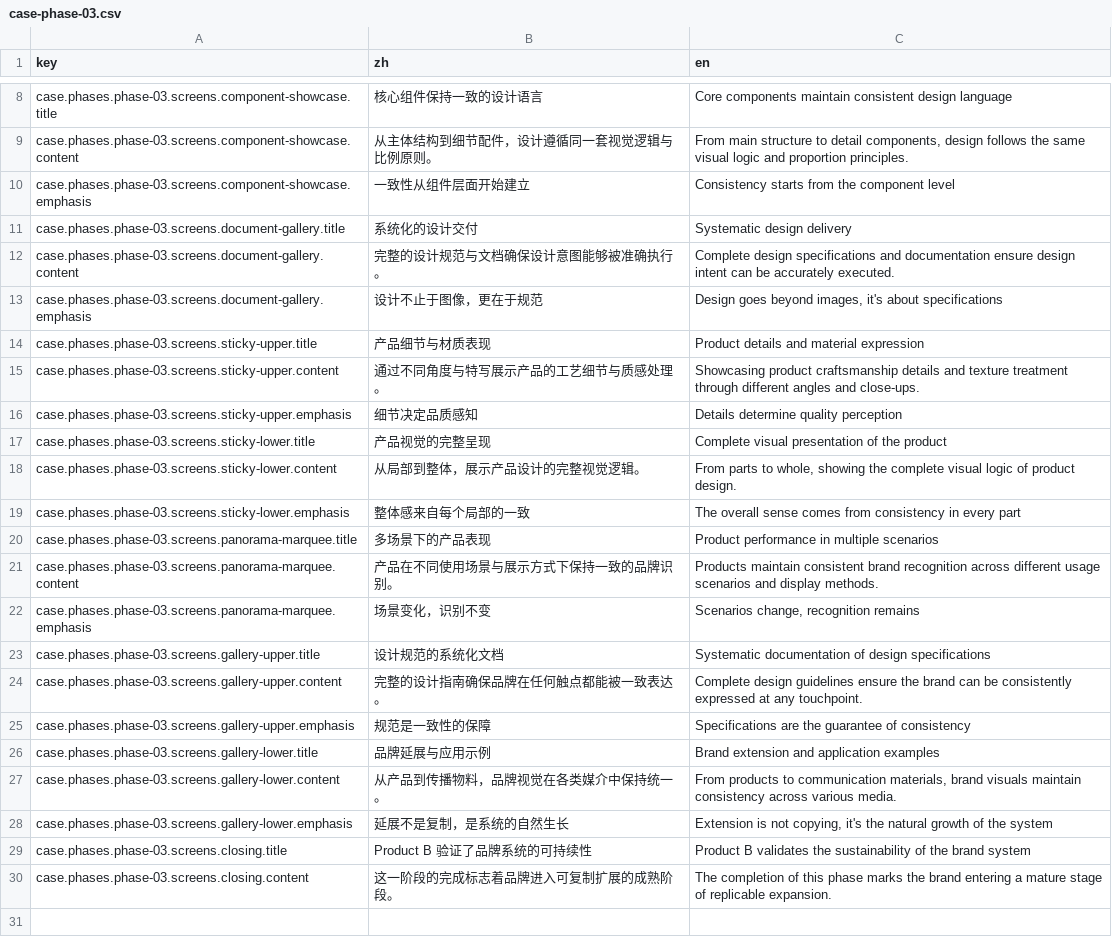
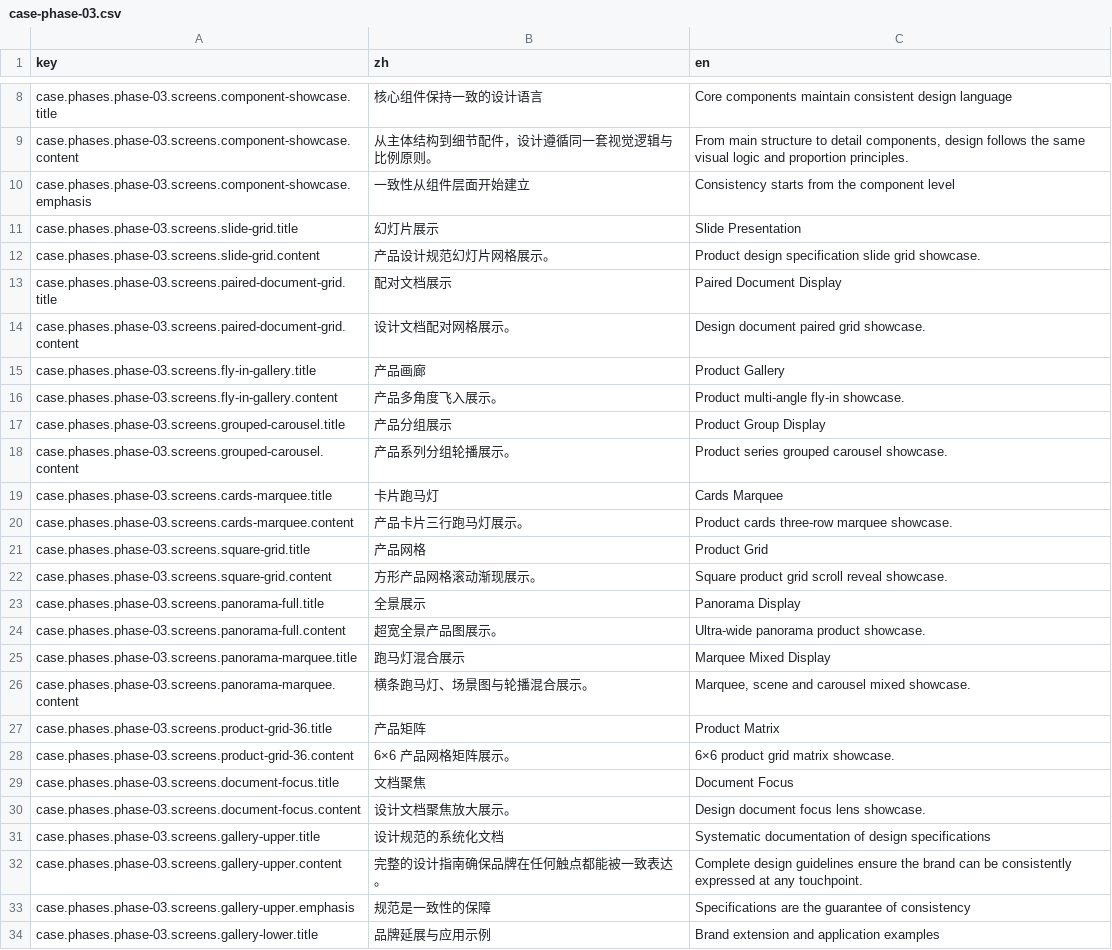
Before and after one commit to LarryPatton/TYM, a CSV file: src/i18n/content/case-phase-03.csv, drawn as a sheet; only a part is shown, gaps mark what is left out; the shorter side is filled out with more unchanged rows.

```diff
--- a/src/i18n/content/case-phase-03.csv
+++ b/src/i18n/content/case-phase-03.csv
@@ -10,14 +10,22 @@ case.phases.phase-03.screens.component-showcase.content,"从主体结构到细
 case.phases.phase-03.screens.component-showcase.emphasis,一致性从组件层面开始建立,Consistency starts from the component level
-case.phases.phase-03.screens.document-gallery.title,系统化的设计交付,Systematic design delivery
-case.phases.phase-03.screens.document-gallery.content,完整的设计规范与文档确保设计意图能够被准确执行。,Complete design specifications and documentation ensure design intent can be accurately executed.
-case.phases.phase-03.screens.document-gallery.emphasis,"设计不止于图像，更在于规范","Design goes beyond images, it's about specifications"
-case.phases.phase-03.screens.sticky-upper.title,产品细节与材质表现,Product details and material expression
-case.phases.phase-03.screens.sticky-upper.content,通过不同角度与特写展示产品的工艺细节与质感处理。,Showcasing product craftsmanship details and texture treatment through different angles and close-ups.
-case.phases.phase-03.screens.sticky-upper.emphasis,细节决定品质感知,Details determine quality perception
-case.phases.phase-03.screens.sticky-lower.title,产品视觉的完整呈现,Complete visual presentation of the product
-case.phases.phase-03.screens.sticky-lower.content,"从局部到整体，展示产品设计的完整视觉逻辑。","From parts to whole, showing the complete visual logic of product design."
-case.phases.phase-03.screens.sticky-lower.emphasis,整体感来自每个局部的一致,The overall sense comes from consistency in every part
-case.phases.phase-03.screens.panorama-marquee.title,多场景下的产品表现,Product performance in multiple scenarios
-case.phases.phase-03.screens.panorama-marquee.content,产品在不同使用场景与展示方式下保持一致的品牌识别。,Products maintain consistent brand recognition across different usage scenarios and display methods.
-case.phases.phase-03.screens.panorama-marquee.emphasis,"场景变化，识别不变","Scenarios change, recognition remains"
+case.phases.phase-03.screens.slide-grid.title,幻灯片展示,Slide Presentation
+case.phases.phase-03.screens.slide-grid.content,产品设计规范幻灯片网格展示。,Product design specification slide grid showcase.
+case.phases.phase-03.screens.paired-document-grid.title,配对文档展示,Paired Document Display
+case.phases.phase-03.screens.paired-document-grid.content,设计文档配对网格展示。,Design document paired grid showcase.
+case.phases.phase-03.screens.fly-in-gallery.title,产品画廊,Product Gallery
+case.phases.phase-03.screens.fly-in-gallery.content,产品多角度飞入展示。,Product multi-angle fly-in showcase.
+case.phases.phase-03.screens.grouped-carousel.title,产品分组展示,Product Group Display
+case.phases.phase-03.screens.grouped-carousel.content,产品系列分组轮播展示。,Product series grouped carousel showcase.
+case.phases.phase-03.screens.cards-marquee.title,卡片跑马灯,Cards Marquee
+case.phases.phase-03.screens.cards-marquee.content,产品卡片三行跑马灯展示。,Product cards three-row marquee showcase.
+case.phases.phase-03.screens.square-grid.title,产品网格,Product Grid
+case.phases.phase-03.screens.square-grid.content,方形产品网格滚动渐现展示。,Square product grid scroll reveal showcase.
+case.phases.phase-03.screens.panorama-full.title,全景展示,Panorama Display
+case.phases.phase-03.screens.panorama-full.content,超宽全景产品图展示。,Ultra-wide panorama product showcase.
+case.phases.phase-03.screens.panorama-marquee.title,跑马灯混合展示,Marquee Mixed Display
+case.phases.phase-03.screens.panorama-marquee.content,"横条跑马灯、场景图与轮播混合展示。","Marquee, scene and carousel mixed showcase."
+case.phases.phase-03.screens.product-grid-36.title,产品矩阵,Product Matrix
+case.phases.phase-03.screens.product-grid-36.content,6×6 产品网格矩阵展示。,6×6 product grid matrix showcase.
+case.phases.phase-03.screens.document-focus.title,文档聚焦,Document Focus
+case.phases.phase-03.screens.document-focus.content,设计文档聚焦放大展示。,Design document focus lens showcase.
 case.phases.phase-03.screens.gallery-upper.title,设计规范的系统化文档,Systematic documentation of design specifications
```
Also changed, not shown: src/i18n/content/_common.csv, src/i18n/content/case-phase-01.csv, 48 other files.
